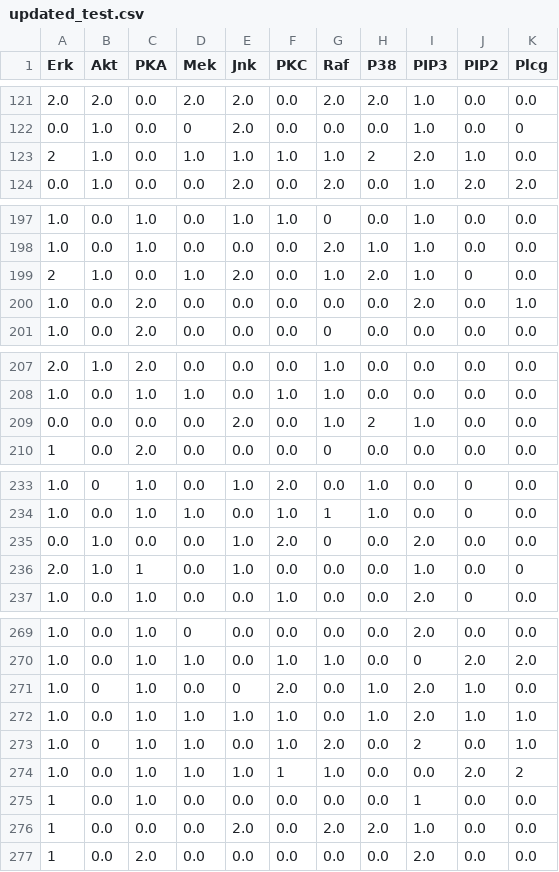
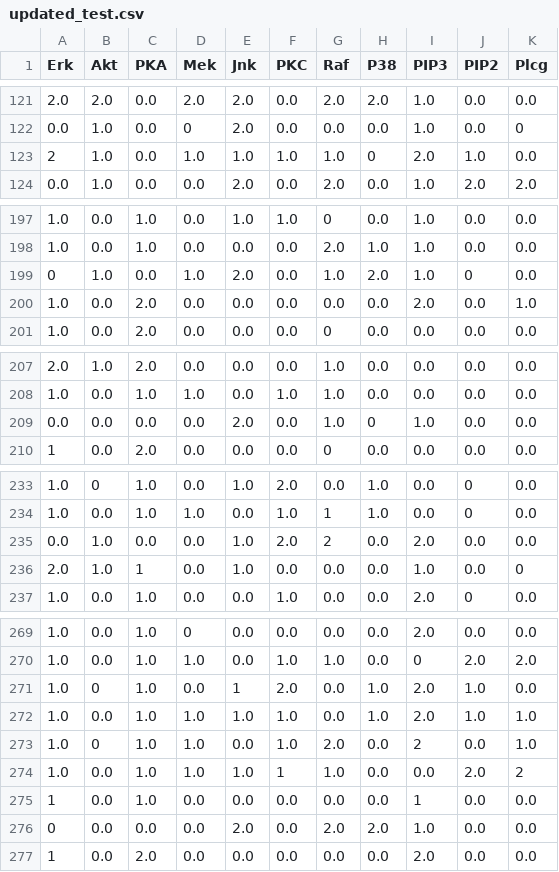
Before and after one commit to PierreRemacle/Project-3_Bayesian-Networks, a CSV file: datasets/sachs/updated_test.csv, drawn as a sheet; only a part is shown, gaps mark what is left out; the diff covers the shown part only.

```diff
--- a/datasets/sachs/updated_test.csv
+++ b/datasets/sachs/updated_test.csv
@@ -122,3 +122,3 @@ Erk,Akt,PKA,Mek,Jnk,PKC,Raf,P38,PIP3,PIP2,Plcg
 0.0,1.0,0.0,0,2.0,0.0,0.0,0.0,1.0,0.0,0
-2,1.0,0.0,1.0,1.0,1.0,1.0,2,2.0,1.0,0.0
+2,1.0,0.0,1.0,1.0,1.0,1.0,0,2.0,1.0,0.0
 0.0,1.0,0.0,0.0,2.0,0.0,2.0,0.0,1.0,2.0,2.0
@@ -198,3 +198,3 @@ Erk,Akt,PKA,Mek,Jnk,PKC,Raf,P38,PIP3,PIP2,Plcg
 1.0,0.0,1.0,0.0,0.0,0.0,2.0,1.0,1.0,0.0,0.0
-2,1.0,0.0,1.0,2.0,0.0,1.0,2.0,1.0,0,0.0
+0,1.0,0.0,1.0,2.0,0.0,1.0,2.0,1.0,0,0.0
 1.0,0.0,2.0,0.0,0.0,0.0,0.0,0.0,2.0,0.0,1.0
@@ -208,3 +208,3 @@ Erk,Akt,PKA,Mek,Jnk,PKC,Raf,P38,PIP3,PIP2,Plcg
 1.0,0.0,1.0,1.0,0.0,1.0,1.0,0.0,0.0,0.0,0.0
-0.0,0.0,0.0,0.0,2.0,0.0,1.0,2,1.0,0.0,0.0
+0.0,0.0,0.0,0.0,2.0,0.0,1.0,0,1.0,0.0,0.0
 1,0.0,2.0,0.0,0.0,0.0,0,0.0,0.0,0.0,0.0
@@ -234,3 +234,3 @@ Erk,Akt,PKA,Mek,Jnk,PKC,Raf,P38,PIP3,PIP2,Plcg
 1.0,0.0,1.0,1.0,0.0,1.0,1,1.0,0.0,0,0.0
-0.0,1.0,0.0,0.0,1.0,2.0,0,0.0,2.0,0.0,0.0
+0.0,1.0,0.0,0.0,1.0,2.0,2,0.0,2.0,0.0,0.0
 2.0,1.0,1,0.0,1.0,0.0,0.0,0.0,1.0,0.0,0
@@ -270,3 +270,3 @@ Erk,Akt,PKA,Mek,Jnk,PKC,Raf,P38,PIP3,PIP2,Plcg
 1.0,0.0,1.0,1.0,0.0,1.0,1.0,0.0,0,2.0,2.0
-1.0,0,1.0,0.0,0,2.0,0.0,1.0,2.0,1.0,0.0
+1.0,0,1.0,0.0,1,2.0,0.0,1.0,2.0,1.0,0.0
 1.0,0.0,1.0,1.0,1.0,1.0,0.0,1.0,2.0,1.0,1.0
@@ -275,3 +275,3 @@ Erk,Akt,PKA,Mek,Jnk,PKC,Raf,P38,PIP3,PIP2,Plcg
 1,0.0,1.0,0.0,0.0,0.0,0.0,0.0,1,0.0,0.0
-1,0.0,0.0,0.0,2.0,0.0,2.0,2.0,1.0,0.0,0.0
+0,0.0,0.0,0.0,2.0,0.0,2.0,2.0,1.0,0.0,0.0
 1,0.0,2.0,0.0,0.0,0.0,0.0,0.0,2.0,0.0,0.0
```
Also changed, not shown: 13 edited cells elsewhere in this file, 13 other files.
